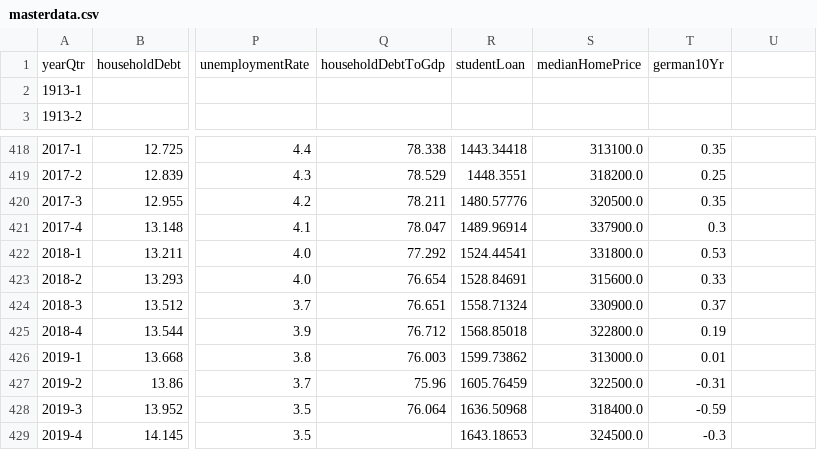
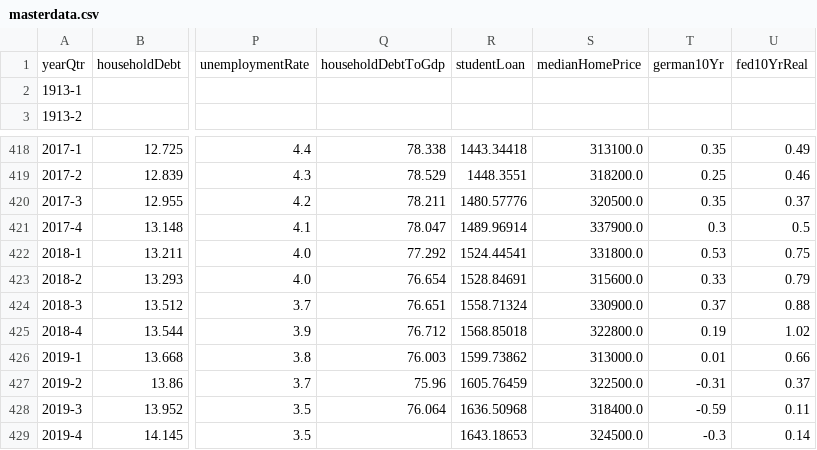
Before and after one commit to tang-john/cse6242-teamfed, a CSV file: spark_scala_importer/src/main/resources/data/masterdata.csv, drawn as a sheet; only a part is shown, gaps mark what is left out; the diff covers the shown part only; the diff names each change by its address in the sheet, - before the commit and + after, or states it on an @@ line.

Commit message:
Added Fed 10yr Real Rate

```diff
--- a/spark_scala_importer/src/main/resources/data/masterdata.csv
+++ b/spark_scala_importer/src/main/resources/data/masterdata.csv
-U1: (empty)
+U1: fed10YrReal
-U418: (empty)
+U418: 0.49
-U419: (empty)
+U419: 0.46
-U420: (empty)
+U420: 0.37
-U421: (empty)
+U421: 0.5
-U422: (empty)
+U422: 0.75
-U423: (empty)
+U423: 0.79
-U424: (empty)
+U424: 0.88
-U425: (empty)
+U425: 1.02
-U426: (empty)
+U426: 0.66
-U427: (empty)
+U427: 0.37
-U428: (empty)
+U428: 0.11
-U429: (empty)
+U429: 0.14
```
Also changed, not shown: 56 edited cells elsewhere in this file, 4 other files.
